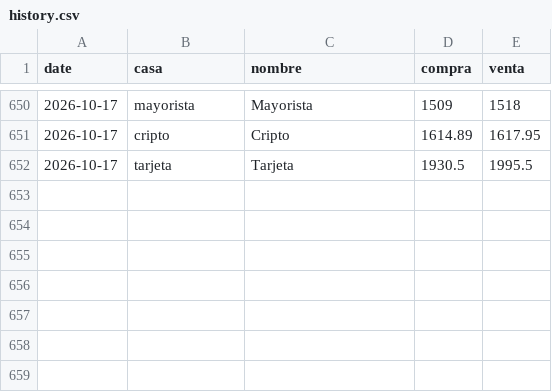
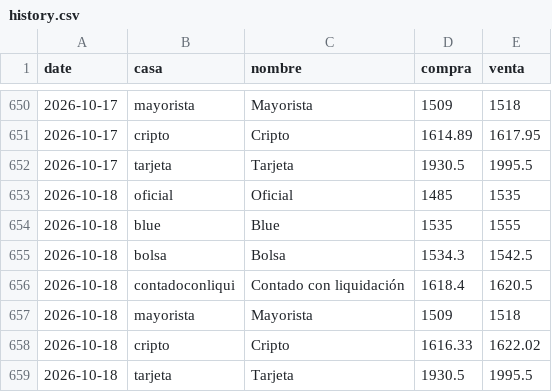
Before and after one commit to btregnaghi/dolar-monitor, a CSV file: data/history.csv, drawn as a sheet; only a part is shown, gaps mark what is left out.

```diff
--- a/data/history.csv
+++ b/data/history.csv
@@ -652 +652,8 @@ date,casa,nombre,compra,venta
 2026-10-17,tarjeta,Tarjeta,1930.5,1995.5
+2026-10-18,oficial,Oficial,1485,1535
+2026-10-18,blue,Blue,1535,1555
+2026-10-18,bolsa,Bolsa,1534.3,1542.5
+2026-10-18,contadoconliqui,Contado con liquidación,1618.4,1620.5
+2026-10-18,mayorista,Mayorista,1509,1518
+2026-10-18,cripto,Cripto,1616.33,1622.02
+2026-10-18,tarjeta,Tarjeta,1930.5,1995.5
```
Also changed, not shown: 1 other file.
